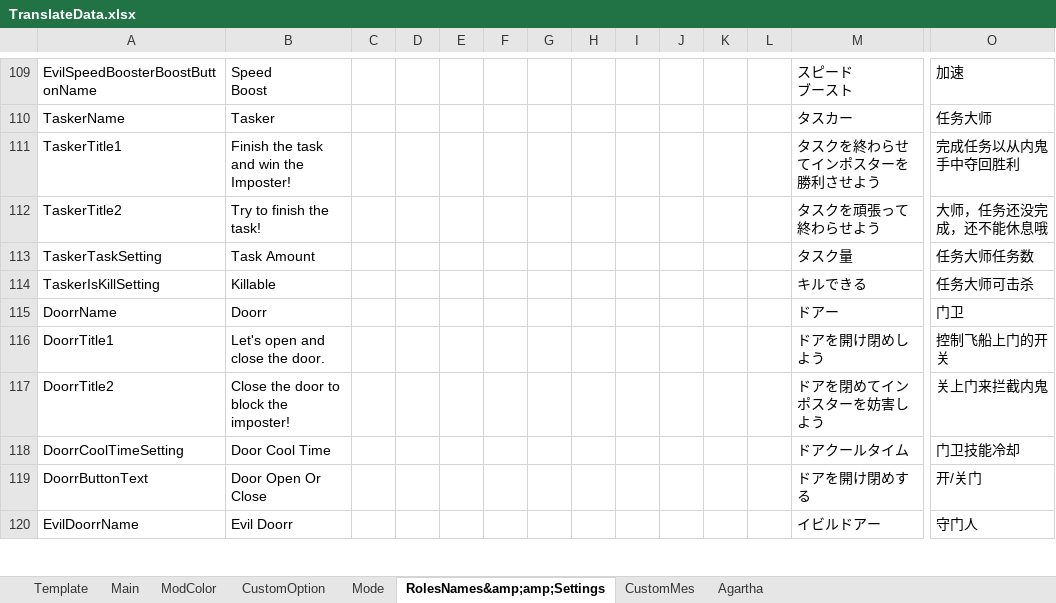
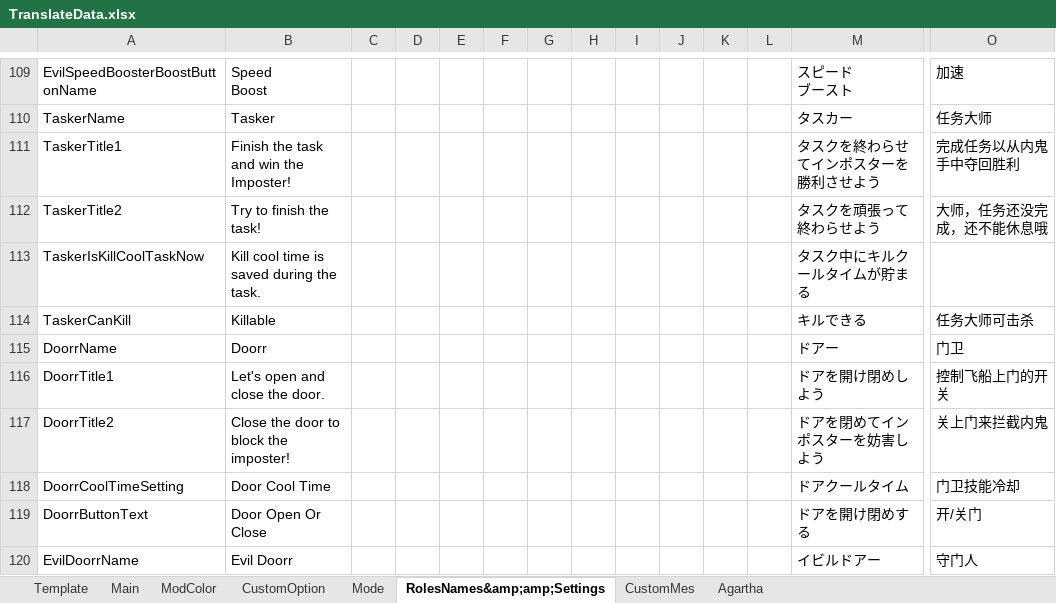
Before and after one commit to SuperNewRoles/SuperNewRoles, an Excel workbook: TranslateData.xlsx, sheet RolesNames&amp;amp;Settings, drawn as a sheet; only a part is shown, gaps mark what is left out; values as stored, in another font and other column widths than the file's, no borders; charts and pictures not drawn; removed rows and columns are numbered as before the commit, all else as after; rows hold the shown columns only; the diff names each change by its address in the sheet, - before the commit and + after, or states it on an @@ line.

```diff
--- a/TranslateData.xlsx (sheet RolesNames&amp;amp;Settings)
+++ b/TranslateData.xlsx (sheet RolesNames&amp;amp;Settings)
-row 113: TaskerTaskSetting | Task Amount |  |  |  |  |  |  |  |  |  |  | タスク量 | 任务大师任务数
+row 113: TaskerIsKillCoolTaskNow | Kill cool time is saved during the task. |  |  |  |  |  |  |  |  |  |  | タスク中にキルクールタイムが貯まる
-A114: TaskerIsKillSetting
+A114: TaskerCanKill
```
Also changed, not shown: charts or pictures, 8 other files.
